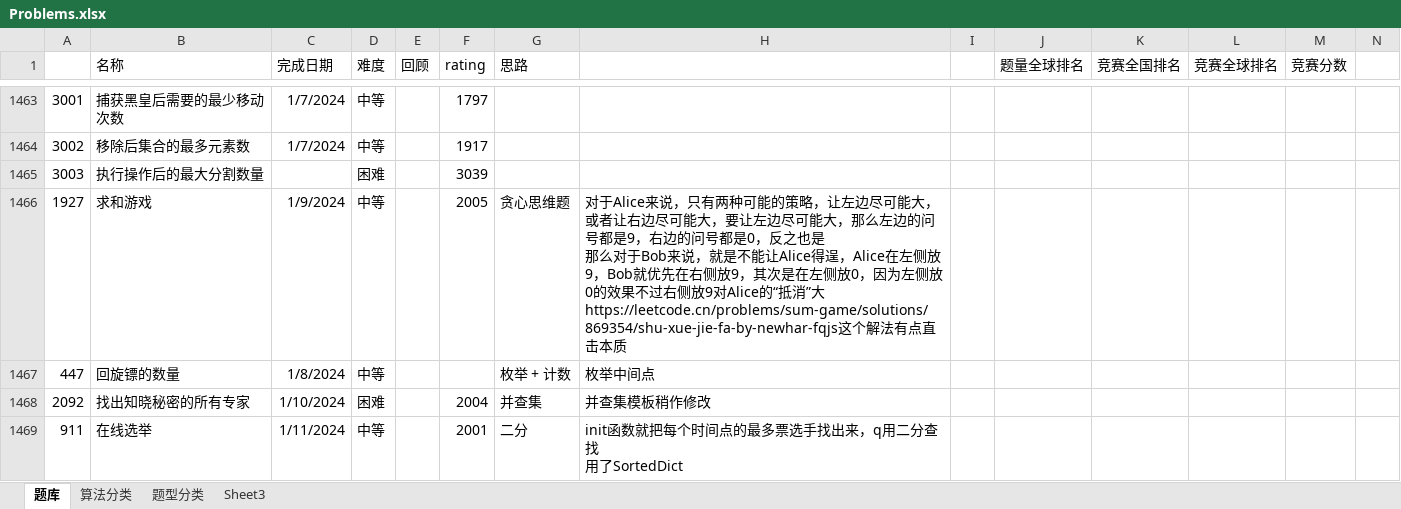
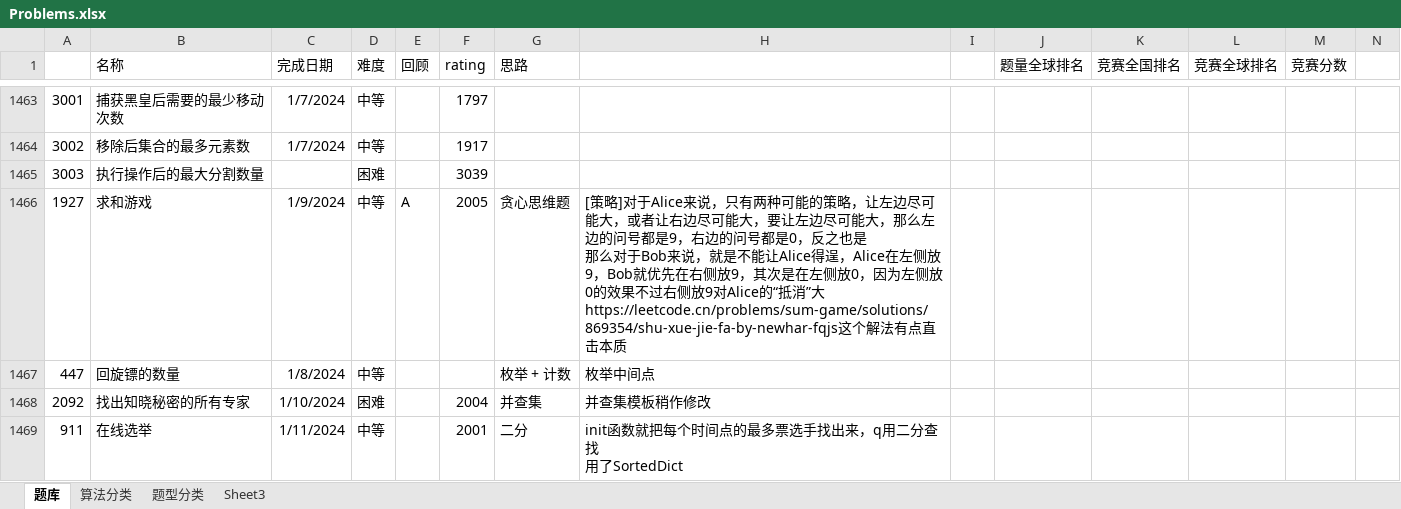
Before and after one commit to wangsun39/leetcode, an Excel workbook: Problems.xlsx, sheet 题库, drawn as a sheet; only a part is shown, gaps mark what is left out; values as stored, in another font and other column widths than the file's, no borders; charts and pictures not drawn; the diff covers the shown part only; the diff names each change by its address in the sheet, - before the commit and + after, or states it on an @@ line.

```diff
--- a/Problems.xlsx (sheet 题库)
+++ b/Problems.xlsx (sheet 题库)
-E1466 (回顾): (empty)
+E1466 (回顾): A
-H1466: 对于Alice来…
+H1466: [策略]对于Alice来…
```
Also changed, not shown: 4 added rows and 9 edited cells elsewhere in this sheet, 6 other files.
